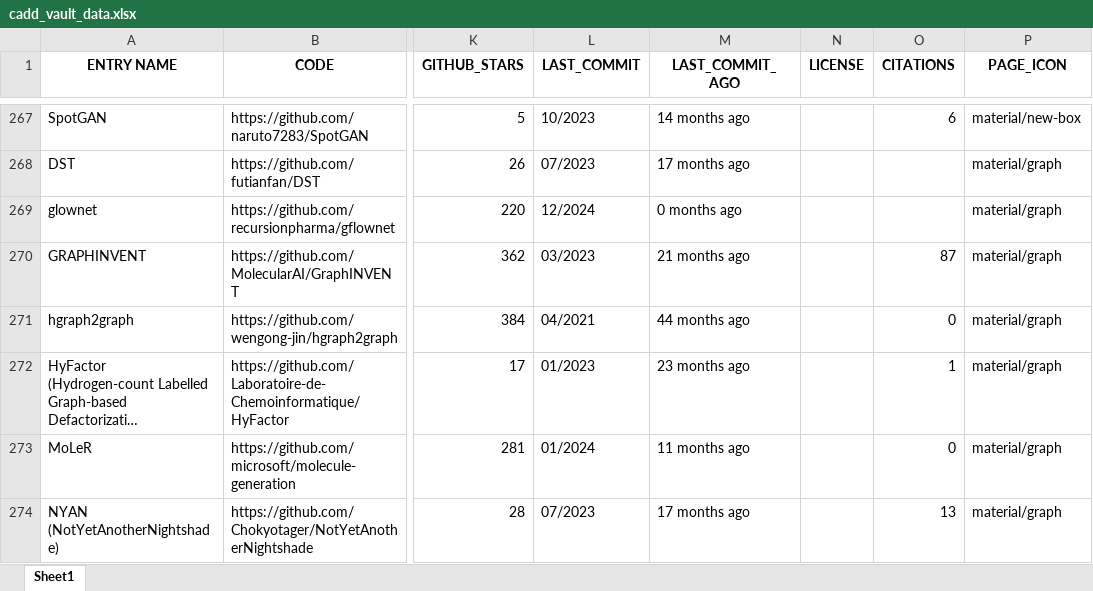
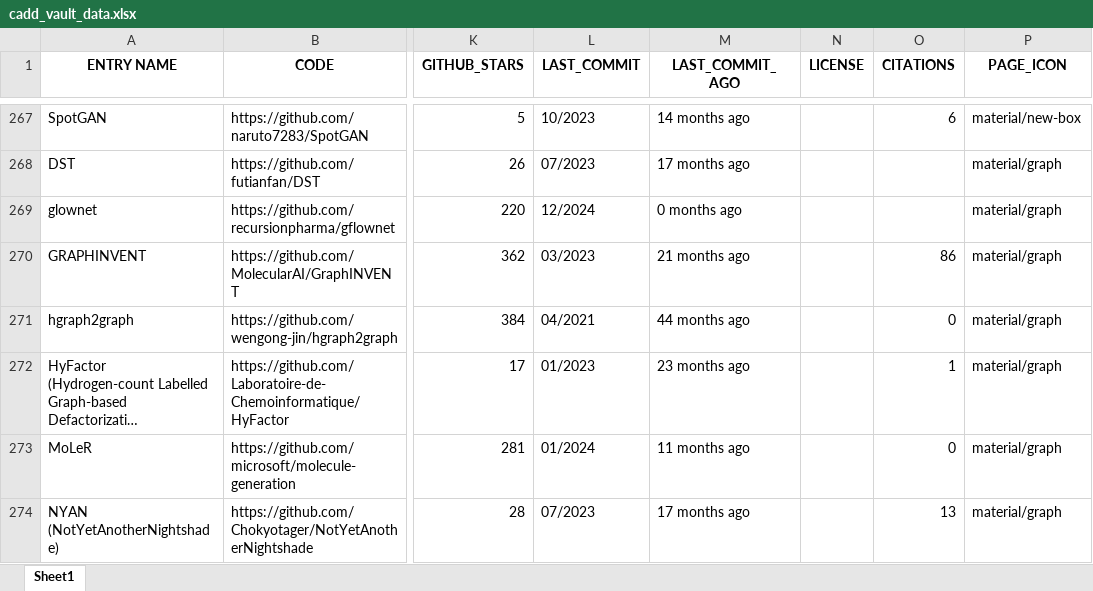
Before and after one commit to DrugBud-Suite/CADD_Vault, an Excel workbook: cadd_vault_data.xlsx, sheet Sheet1, drawn as a sheet; only a part is shown, gaps mark what is left out; long unchanged cells end in …; values as stored, in another font and other column widths than the file's, no borders; the diff covers the shown part only; the diff names each change by its address in the sheet, - before the commit and + after, or states it on an @@ line.

```diff
--- a/cadd_vault_data.xlsx (sheet Sheet1)
+++ b/cadd_vault_data.xlsx (sheet Sheet1)
-O270 (CITATIONS): 87
+O270 (CITATIONS): 86
```
Also changed, not shown: 28 edited cells elsewhere in this sheet, 18 other files.
